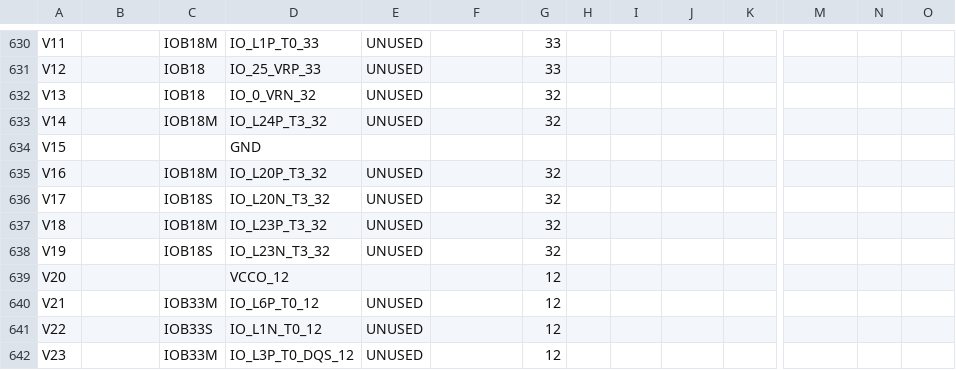
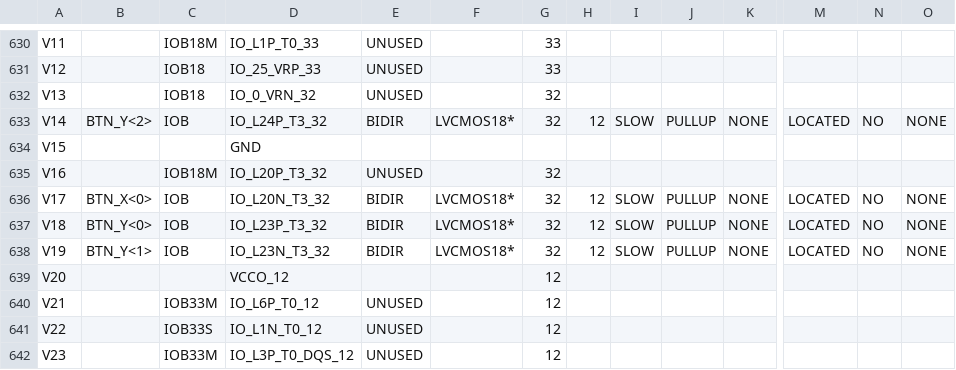
Before and after one commit to HaveAnApplePie/Digital_logic_design-Chrome_Dino, a CSV file: Dinosaur/Top_pad.csv, drawn as a sheet; only a part is shown, gaps mark what is left out; the diff covers the shown part only; the diff names each change by its address in the sheet, - before the commit and + after, or states it on an @@ line.

```diff
--- a/Dinosaur/Top_pad.csv
+++ b/Dinosaur/Top_pad.csv
-B633: (empty)
+B633: BTN_Y<2>
-C633: IOB18M
+C633: IOB
-E633: UNUSED
+E633: BIDIR
-F633: (empty)
+F633: LVCMOS18*
-H633: (empty)
+H633: 12
-I633: (empty)
+I633: SLOW
-J633: (empty)
+J633: PULLUP
-K633: (empty)
+K633: NONE
-M633: (empty)
+M633: LOCATED
-N633: (empty)
+N633: NO
-O633: (empty)
+O633: NONE
-B636: (empty)
+B636: BTN_X<0>
-C636: IOB18S
+C636: IOB
-E636:E638: UNUSED
+E636:E638: BIDIR
-F636:F638: (empty)
+F636:F638: LVCMOS18*
-H636:H638: (empty)
+H636:H638: 12
-I636:I638: (empty)
+I636:I638: SLOW
-J636:J638: (empty)
+J636:J638: PULLUP
-K636:K638: (empty)
+K636:K638: NONE
-M636:M638: (empty)
+M636:M638: LOCATED
-N636:N638: (empty)
+N636:N638: NO
-O636:O638: (empty)
+O636:O638: NONE
-B637: (empty)
+B637: BTN_Y<0>
-C637: IOB18M
+C637: IOB
-B638: (empty)
+B638: BTN_Y<1>
-C638: IOB18S
+C638: IOB
```
Also changed, not shown: 56 edited cells elsewhere in this file, 51 other files.
